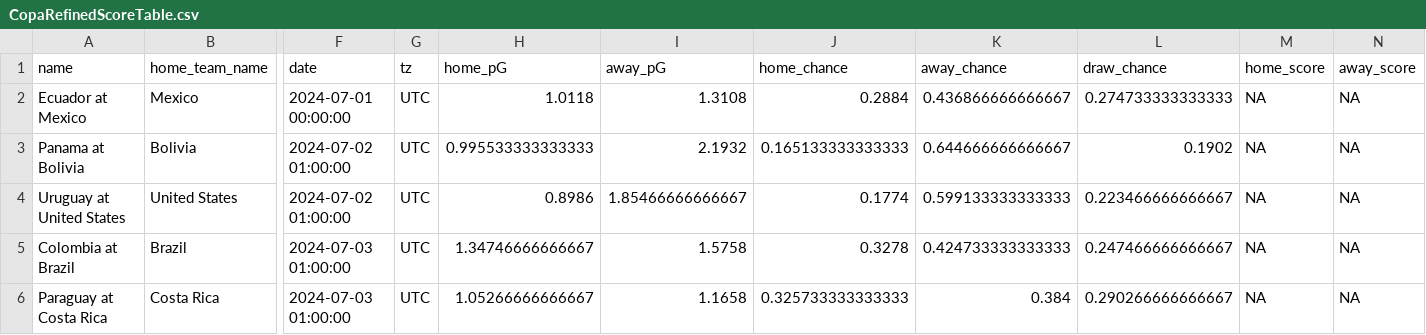
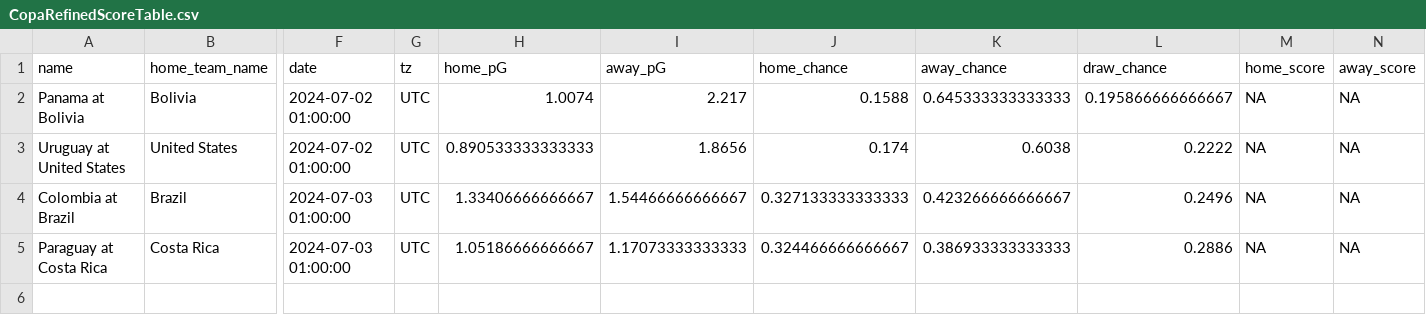
Before and after one commit to zecellomaster/tprdatarepo, a CSV file: 2024 Copa/CopaRefinedScoreTable.csv, drawn as a sheet; only a part is shown, gaps mark what is left out; removed rows and columns are numbered as before the commit, all else as after; rows hold the shown columns only; the diff names each change by its address in the sheet, - before the commit and + after, or states it on an @@ line.

Commit message:
2024 Copa America update on 2024-06-30 22:00:16 EDT

```diff
--- a/2024 Copa/CopaRefinedScoreTable.csv
+++ b/2024 Copa/CopaRefinedScoreTable.csv
-row 2: Ecuador at Mexico | Mexico | 2024-07-01 00:00:00 | UTC | 1.0118 | 1.3108 | 0.2884 | 0.436866666666667 | 0.274733333333333 | NA | NA
-H2 (home_pG): 0.995533333333333
+H2 (home_pG): 1.0074
-I2 (away_pG): 2.1932
+I2 (away_pG): 2.217
-J2 (home_chance): 0.165133333333333
+J2 (home_chance): 0.1588
-K2 (away_chance): 0.644666666666667
+K2 (away_chance): 0.645333333333333
-L2 (draw_chance): 0.1902
+L2 (draw_chance): 0.195866666666667
-H3 (home_pG): 0.8986
+H3 (home_pG): 0.890533333333333
-I3 (away_pG): 1.85466666666667
+I3 (away_pG): 1.8656
-J3 (home_chance): 0.1774
+J3 (home_chance): 0.174
-K3 (away_chance): 0.599133333333333
+K3 (away_chance): 0.6038
-L3 (draw_chance): 0.223466666666667
+L3 (draw_chance): 0.2222
-H4 (home_pG): 1.34746666666667
+H4 (home_pG): 1.33406666666667
-I4 (away_pG): 1.5758
+I4 (away_pG): 1.54466666666667
-J4 (home_chance): 0.3278
+J4 (home_chance): 0.327133333333333
-K4 (away_chance): 0.424733333333333
+K4 (away_chance): 0.423266666666667
-L4 (draw_chance): 0.247466666666667
+L4 (draw_chance): 0.2496
-H5 (home_pG): 1.05266666666667
+H5 (home_pG): 1.05186666666667
-I5 (away_pG): 1.1658
+I5 (away_pG): 1.17073333333333
-J5 (home_chance): 0.325733333333333
+J5 (home_chance): 0.324466666666667
-K5 (away_chance): 0.384
+K5 (away_chance): 0.386933333333333
-L5 (draw_chance): 0.290266666666667
+L5 (draw_chance): 0.2886
```
Also changed, not shown: 2024 Copa/CopaStoredScoreTable.csv, 2024 Copa/CopaTournamentOdds.csv, 4 other files.
